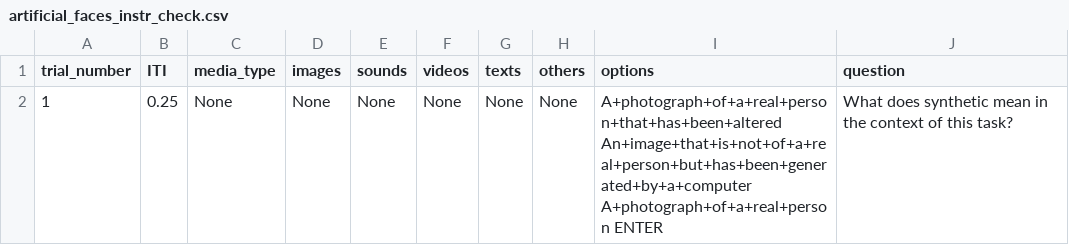
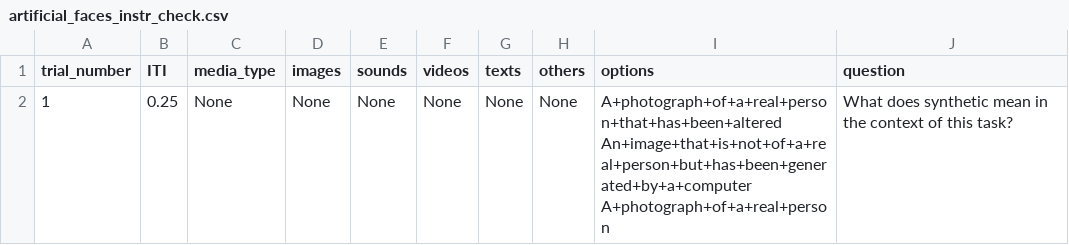
Before and after one commit to laureate-institute-for-brain-research/StimToolOnline, a CSV file: public/js/tasks/stim_rating/artificial_faces_instr_check.csv, drawn as a sheet.

Commit message:
Stim Rating: automatic enter button for instruction check.

```diff
--- a/public/js/tasks/stim_rating/artificial_faces_instr_check.csv
+++ b/public/js/tasks/stim_rating/artificial_faces_instr_check.csv
@@ -1,2 +1,2 @@
 trial_number,ITI,media_type,images,sounds,videos,texts,others,options,question
-1,0.25,None,None,None,None,None,None,"A+photograph+of+a+real+person+that+has+been+altered An+image+that+is+not+of+a+real+person+but+has+been+generated+by+a+computer A+photograph+of+a+real+person ENTER","What does synthetic mean in the context of this task?"
+1,0.25,None,None,None,None,None,None,"A+photograph+of+a+real+person+that+has+been+altered An+image+that+is+not+of+a+real+person+but+has+been+generated+by+a+computer A+photograph+of+a+real+person","What does synthetic mean in the context of this task?"
```
Also changed, not shown: 1 other file.
